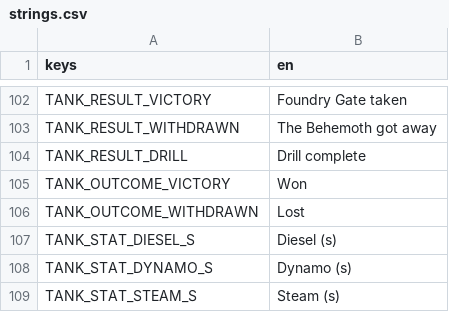
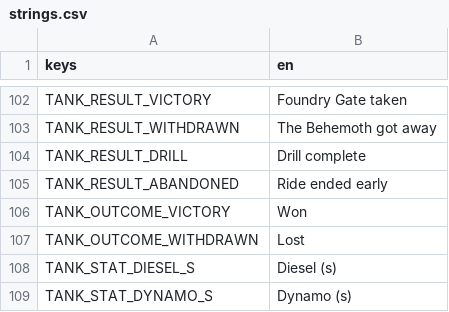
Before and after one commit to shoedler/wattlands, a CSV file: content/tank/strings.csv, drawn as a sheet; only a part is shown, gaps mark what is left out; the shorter side is filled out with more unchanged rows.

```diff
--- a/content/tank/strings.csv
+++ b/content/tank/strings.csv
@@ -104,2 +104,3 @@ TANK_RESULT_WITHDRAWN,The Behemoth got away
 TANK_RESULT_DRILL,Drill complete
+TANK_RESULT_ABANDONED,Ride ended early
 TANK_OUTCOME_VICTORY,Won
```
Also changed, not shown: 2 other files.
